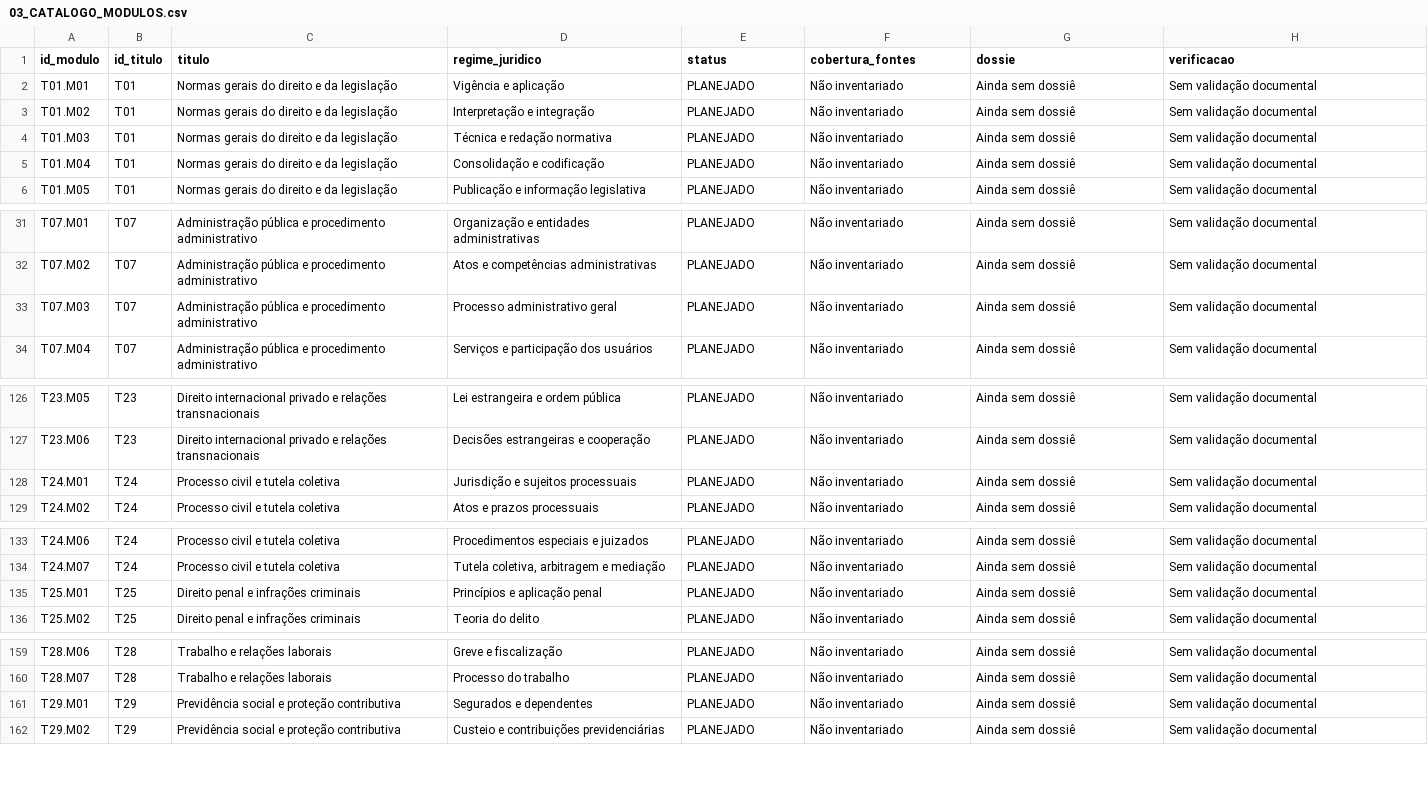
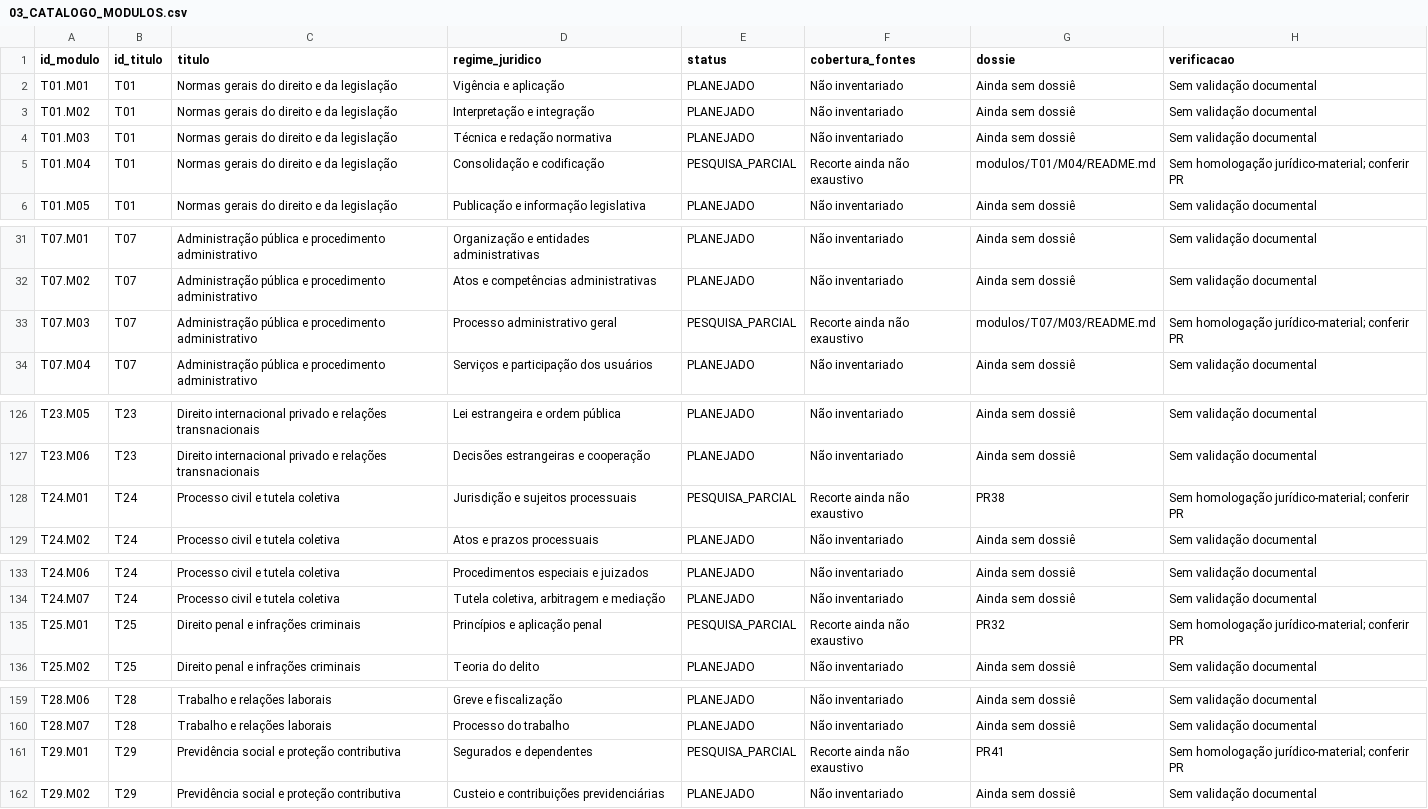
Before and after one commit to raphaelpetta/codigo-legislacao-federal, a CSV file: catalogo/03_CATALOGO_MODULOS.csv, drawn as a sheet; only a part is shown, gaps mark what is left out; the diff covers the shown part only.

Commit message:
catalogo: reconciliar estado de pesquisa por recorte sem presumir conclusão

```diff
--- a/catalogo/03_CATALOGO_MODULOS.csv
+++ b/catalogo/03_CATALOGO_MODULOS.csv
@@ -4,3 +4,3 @@ T01.M02,T01,Normas gerais do direito e da legislação,Interpretação e integra
 T01.M03,T01,Normas gerais do direito e da legislação,Técnica e redação normativa,PLANEJADO,Não inventariado,Ainda sem dossiê,Sem validação documental
-T01.M04,T01,Normas gerais do direito e da legislação,Consolidação e codificação,PLANEJADO,Não inventariado,Ainda sem dossiê,Sem validação documental
+T01.M04,T01,Normas gerais do direito e da legislação,Consolidação e codificação,PESQUISA_PARCIAL,Recorte ainda não exaustivo,modulos/T01/M04/README.md,Sem homologação jurídico-material; conferir PR
 T01.M05,T01,Normas gerais do direito e da legislação,Publicação e informação legislativa,PLANEJADO,Não inventariado,Ainda sem dossiê,Sem validação documental
@@ -32,3 +32,3 @@ T07.M01,T07,Administração pública e procedimento administrativo,Organização
 T07.M02,T07,Administração pública e procedimento administrativo,Atos e competências administrativas,PLANEJADO,Não inventariado,Ainda sem dossiê,Sem validação documental
-T07.M03,T07,Administração pública e procedimento administrativo,Processo administrativo geral,PLANEJADO,Não inventariado,Ainda sem dossiê,Sem validação documental
+T07.M03,T07,Administração pública e procedimento administrativo,Processo administrativo geral,PESQUISA_PARCIAL,Recorte ainda não exaustivo,modulos/T07/M03/README.md,Sem homologação jurídico-material; conferir PR
 T07.M04,T07,Administração pública e procedimento administrativo,Serviços e participação dos usuários,PLANEJADO,Não inventariado,Ainda sem dossiê,Sem validação documental
@@ -127,3 +127,3 @@ T23.M05,T23,Direito internacional privado e relações transnacionais,Lei estran
 T23.M06,T23,Direito internacional privado e relações transnacionais,Decisões estrangeiras e cooperação,PLANEJADO,Não inventariado,Ainda sem dossiê,Sem validação documental
-T24.M01,T24,Processo civil e tutela coletiva,Jurisdição e sujeitos processuais,PLANEJADO,Não inventariado,Ainda sem dossiê,Sem validação documental
+T24.M01,T24,Processo civil e tutela coletiva,Jurisdição e sujeitos processuais,PESQUISA_PARCIAL,Recorte ainda não exaustivo,PR38,Sem homologação jurídico-material; conferir PR
 T24.M02,T24,Processo civil e tutela coletiva,Atos e prazos processuais,PLANEJADO,Não inventariado,Ainda sem dossiê,Sem validação documental
@@ -134,3 +134,3 @@ T24.M06,T24,Processo civil e tutela coletiva,Procedimentos especiais e juizados,
 T24.M07,T24,Processo civil e tutela coletiva,"Tutela coletiva, arbitragem e mediação",PLANEJADO,Não inventariado,Ainda sem dossiê,Sem validação documental
-T25.M01,T25,Direito penal e infrações criminais,Princípios e aplicação penal,PLANEJADO,Não inventariado,Ainda sem dossiê,Sem validação documental
+T25.M01,T25,Direito penal e infrações criminais,Princípios e aplicação penal,PESQUISA_PARCIAL,Recorte ainda não exaustivo,PR32,Sem homologação jurídico-material; conferir PR
 T25.M02,T25,Direito penal e infrações criminais,Teoria do delito,PLANEJADO,Não inventariado,Ainda sem dossiê,Sem validação documental
@@ -160,3 +160,3 @@ T28.M06,T28,Trabalho e relações laborais,Greve e fiscalização,PLANEJADO,Não
 T28.M07,T28,Trabalho e relações laborais,Processo do trabalho,PLANEJADO,Não inventariado,Ainda sem dossiê,Sem validação documental
-T29.M01,T29,Previdência social e proteção contributiva,Segurados e dependentes,PLANEJADO,Não inventariado,Ainda sem dossiê,Sem validação documental
+T29.M01,T29,Previdência social e proteção contributiva,Segurados e dependentes,PESQUISA_PARCIAL,Recorte ainda não exaustivo,PR41,Sem homologação jurídico-material; conferir PR
 T29.M02,T29,Previdência social e proteção contributiva,Custeio e contribuições previdenciárias,PLANEJADO,Não inventariado,Ainda sem dossiê,Sem validação documental
```
Also changed, not shown: 4 edited cells elsewhere in this file.
